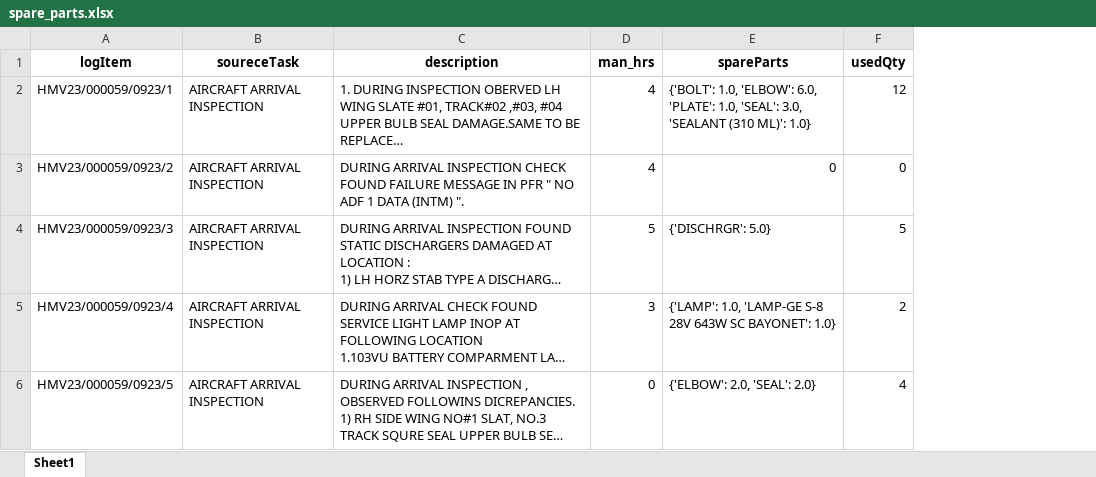
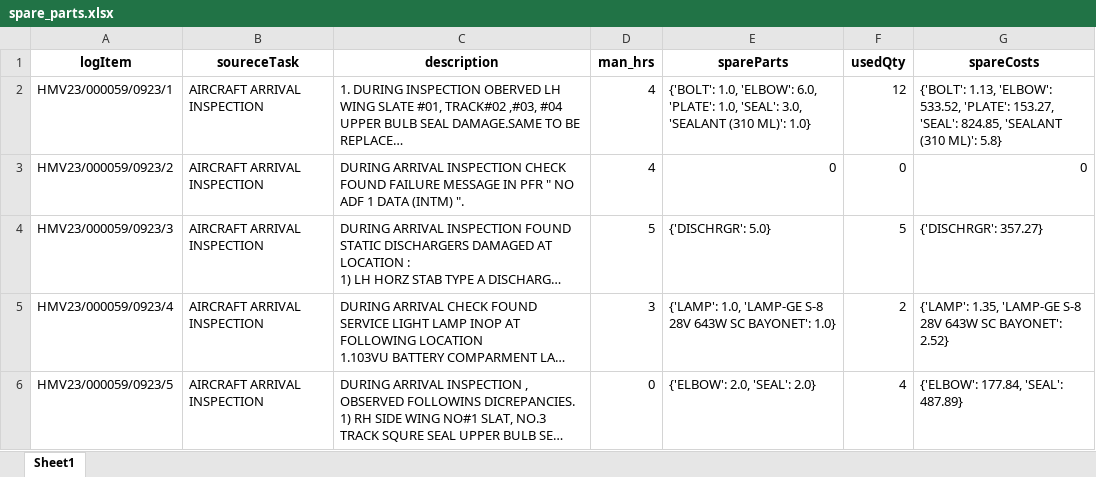
Before and after one commit to ranjithnrjk/gmr, an Excel workbook: FinalResults/spare_parts.xlsx, sheet Sheet1, drawn as a sheet; only a part is shown; long unchanged cells end in …; values as stored, in another font and other column widths than the file's, no borders; the diff names each change by its address in the sheet, - before the commit and + after, or states it on an @@ line.

```diff
--- a/FinalResults/spare_parts.xlsx (sheet Sheet1)
+++ b/FinalResults/spare_parts.xlsx (sheet Sheet1)
+column G (spareCosts), rows 2-6: {'BOLT': 1.13, 'ELBOW': 533.52, 'PLATE': 153.27, 'SEAL': 824.85, 'SEALANT (310 ML)': 5.8} | 0 | {'DISCHRGR': 357.27} | {'LAMP': 1.35, 'LAMP-GE S-8 28V 643W SC BAYONET': 2.52} | {'ELBOW': 177.84, 'SEAL': 487.89}
```
Also changed, not shown: FinalResults/man_hrs_prob.xlsx, FinalResults/man_spare_results.xlsx, 1 other file.
